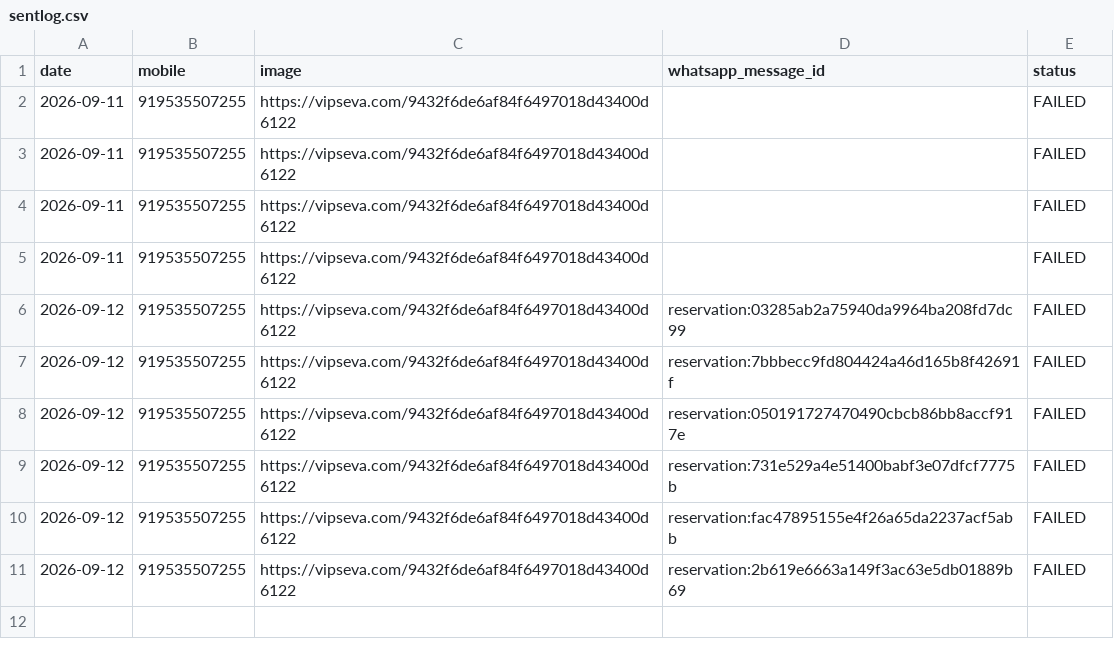
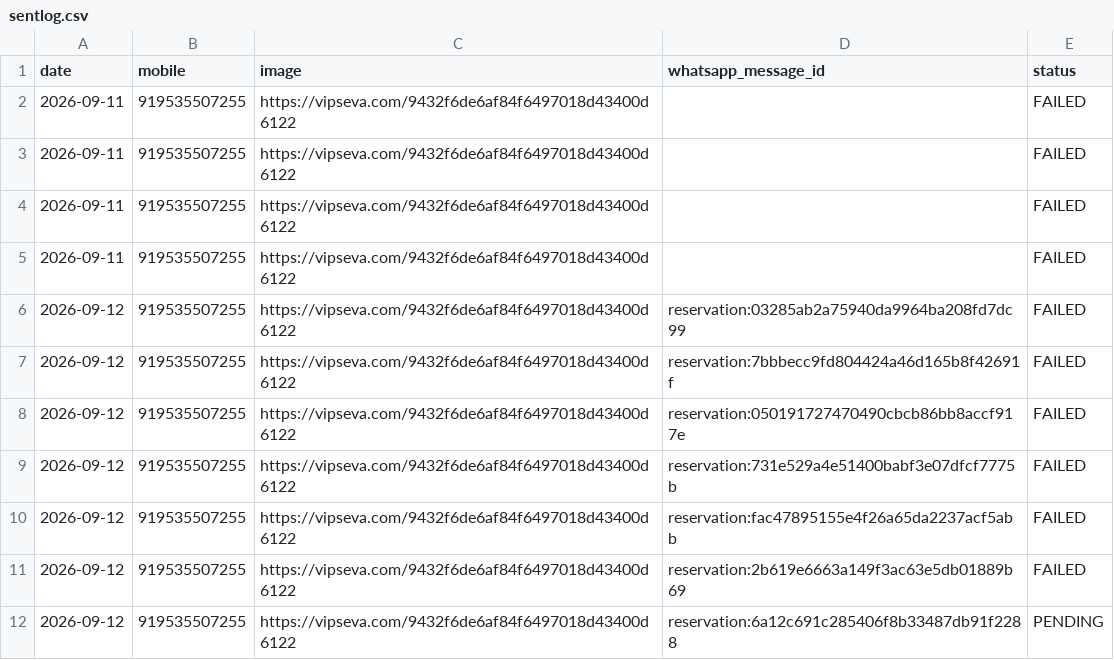
Before and after one commit to mishnit/daily-darshan, a CSV file: csv/sentlog.csv, drawn as a sheet.

Commit message:
Persist daily WhatsApp contact slot

```diff
--- a/csv/sentlog.csv
+++ b/csv/sentlog.csv
@@ -11 +11,2 @@ date,mobile,image,whatsapp_message_id,status
 2026-09-12,919535507255,https://vipseva.com/9432f6de6af84f6497018d43400d6122,reservation:2b619e6663a149f3ac63e5db01889b69,FAILED
+2026-09-12,919535507255,https://vipseva.com/9432f6de6af84f6497018d43400d6122,reservation:6a12c691c285406f8b33487db91f2288,PENDING
```
